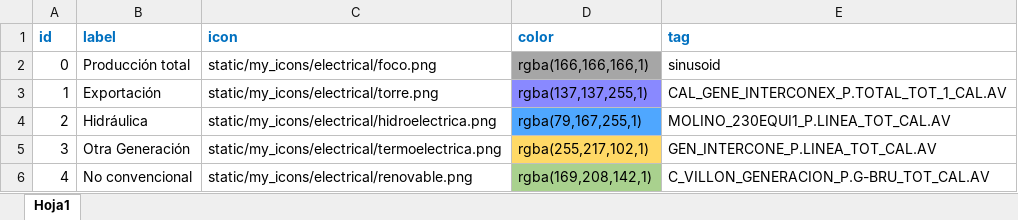
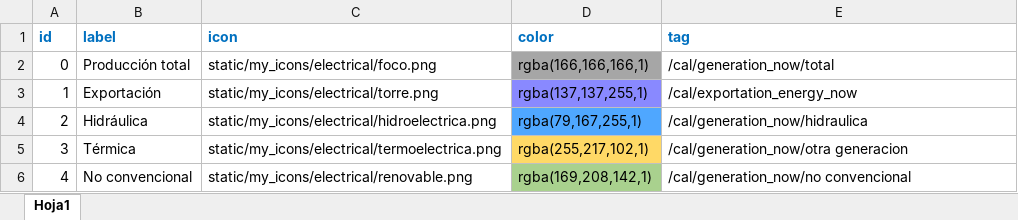
Before and after one commit to Borreguin/GOP_web_server, an Excel workbook: static/app_data/produccion_energetica/produccion_energetica.xlsx, sheet Hoja1, drawn as a sheet; values as stored, in another font and other column widths than the file's, no borders; the diff names each change by its address in the sheet, - before the commit and + after, or states it on an @@ line.

```diff
--- a/static/app_data/produccion_energetica/produccion_energetica.xlsx (sheet Hoja1)
+++ b/static/app_data/produccion_energetica/produccion_energetica.xlsx (sheet Hoja1)
-E2 (tag): sinusoid
+E2 (tag): /cal/generation_now/total
-E3 (tag): CAL_GENE_INTERCONEX_P.TOTAL_TOT_1_CAL.AV
+E3 (tag): /cal/exportation_energy_now
-E4 (tag): MOLINO_230EQUI1_P.LINEA_TOT_CAL.AV
+E4 (tag): /cal/generation_now/hidraulica
-B5 (label): Otra Generación
+B5 (label): Térmica
-E5 (tag): GEN_INTERCONE_P.LINEA_TOT_CAL.AV
+E5 (tag): /cal/generation_now/otra generacion
-E6 (tag): C_VILLON_GENERACION_P.G-BRU_TOT_CAL.AV
+E6 (tag): /cal/generation_now/no convencional
```
Also changed, not shown: 19 other files.
